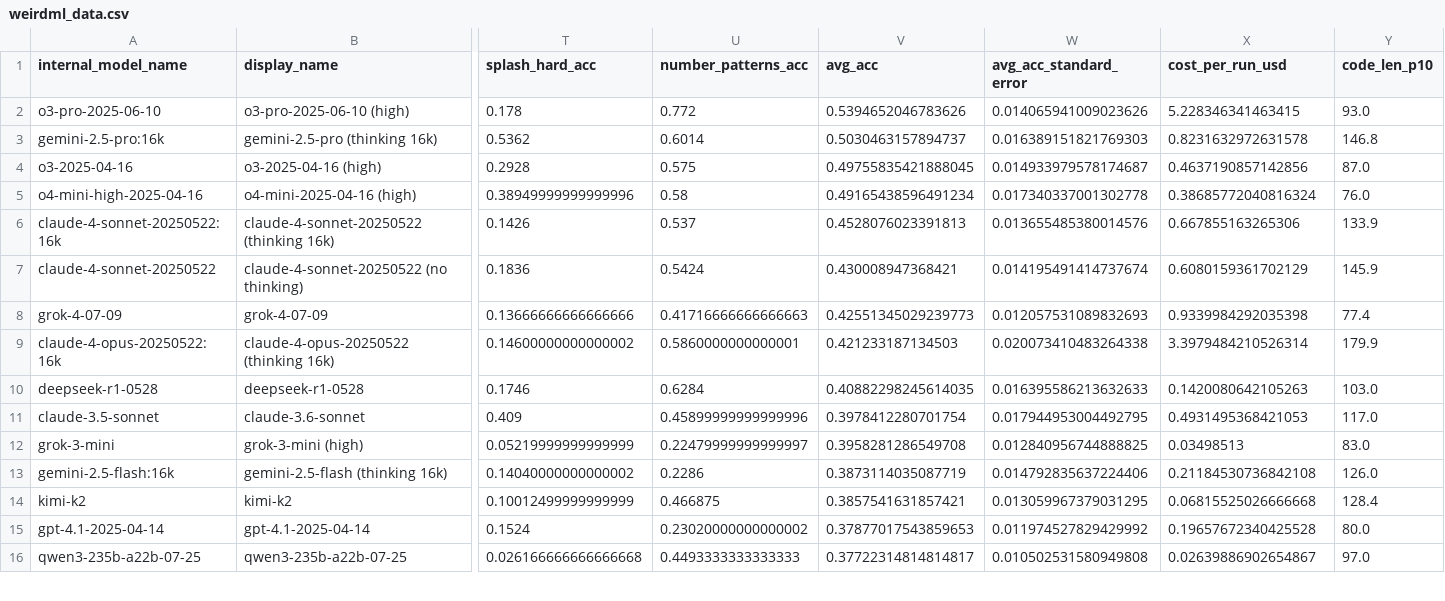
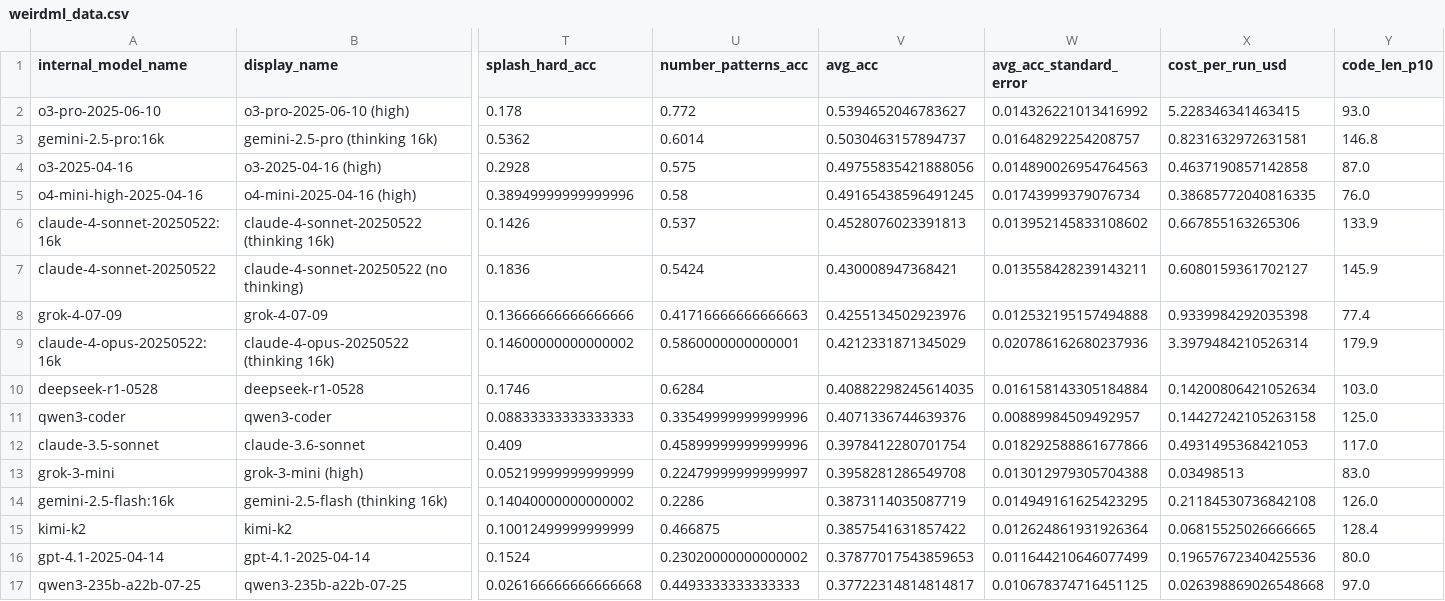
Before and after one commit to htihle/htihle.github.io, a CSV file: data/weirdml_data.csv, drawn as a sheet; only a part is shown, gaps mark what is left out; addresses are those after the commit; rows hold the shown columns only; the diff covers the shown part only; the diff names each change by its address in the sheet, - before the commit and + after, or states it on an @@ line.

Commit message:
added qwen coder

```diff
--- a/data/weirdml_data.csv
+++ b/data/weirdml_data.csv
-V2 (avg_acc): 0.5394652046783626
+V2 (avg_acc): 0.5394652046783627
-W2 (avg_acc_standard_error): 0.014065941009023626
+W2 (avg_acc_standard_error): 0.014326221013416992
-W3 (avg_acc_standard_error): 0.016389151821769303
+W3 (avg_acc_standard_error): 0.01648292254208757
-X3 (cost_per_run_usd): 0.8231632972631578
+X3 (cost_per_run_usd): 0.8231632972631581
-V4 (avg_acc): 0.49755835421888045
+V4 (avg_acc): 0.49755835421888056
-W4 (avg_acc_standard_error): 0.014933979578174687
+W4 (avg_acc_standard_error): 0.014890026954764563
-X4 (cost_per_run_usd): 0.4637190857142856
+X4 (cost_per_run_usd): 0.4637190857142858
-V5 (avg_acc): 0.49165438596491234
+V5 (avg_acc): 0.49165438596491245
-W5 (avg_acc_standard_error): 0.017340337001302778
+W5 (avg_acc_standard_error): 0.01743999379076734
-X5 (cost_per_run_usd): 0.38685772040816324
+X5 (cost_per_run_usd): 0.38685772040816335
-W6 (avg_acc_standard_error): 0.013655485380014576
+W6 (avg_acc_standard_error): 0.013952145833108602
-W7 (avg_acc_standard_error): 0.014195491414737674
+W7 (avg_acc_standard_error): 0.013558428239143211
-X7 (cost_per_run_usd): 0.6080159361702129
+X7 (cost_per_run_usd): 0.6080159361702127
-V8 (avg_acc): 0.42551345029239773
+V8 (avg_acc): 0.4255134502923976
-W8 (avg_acc_standard_error): 0.012057531089832693
+W8 (avg_acc_standard_error): 0.012532195157494888
-V9 (avg_acc): 0.421233187134503
+V9 (avg_acc): 0.4212331871345029
-W9 (avg_acc_standard_error): 0.020073410483264338
+W9 (avg_acc_standard_error): 0.020786162680237936
-W10 (avg_acc_standard_error): 0.016395586213632633
+W10 (avg_acc_standard_error): 0.016158143305184884
-X10 (cost_per_run_usd): 0.1420080642105263
+X10 (cost_per_run_usd): 0.14200806421052634
+row 11: qwen3-coder | qwen3-coder | 0.08833333333333333 | 0.33549999999999996 | 0.4071336744639376 | 0.00889984509492957 | 0.14427242105263158 | 125.0
-W12 (avg_acc_standard_error): 0.017944953004492795
+W12 (avg_acc_standard_error): 0.018292588861677866
-W13 (avg_acc_standard_error): 0.012840956744888825
+W13 (avg_acc_standard_error): 0.013012979305704388
-W14 (avg_acc_standard_error): 0.014792835637224406
+W14 (avg_acc_standard_error): 0.014949161625423295
-V15 (avg_acc): 0.3857541631857421
+V15 (avg_acc): 0.3857541631857422
-W15 (avg_acc_standard_error): 0.013059967379031295
+W15 (avg_acc_standard_error): 0.012624861931926364
-X15 (cost_per_run_usd): 0.06815525026666668
+X15 (cost_per_run_usd): 0.06815525026666665
-W16 (avg_acc_standard_error): 0.011974527829429992
+W16 (avg_acc_standard_error): 0.011644210646077499
-X16 (cost_per_run_usd): 0.19657672340425528
+X16 (cost_per_run_usd): 0.19657672340425536
-W17 (avg_acc_standard_error): 0.010502531580949808
+W17 (avg_acc_standard_error): 0.010678374716451125
-X17 (cost_per_run_usd): 0.02639886902654867
+X17 (cost_per_run_usd): 0.026398869026548668
```
Also changed, not shown: 20 edited cells elsewhere in this file, 2 other files.
